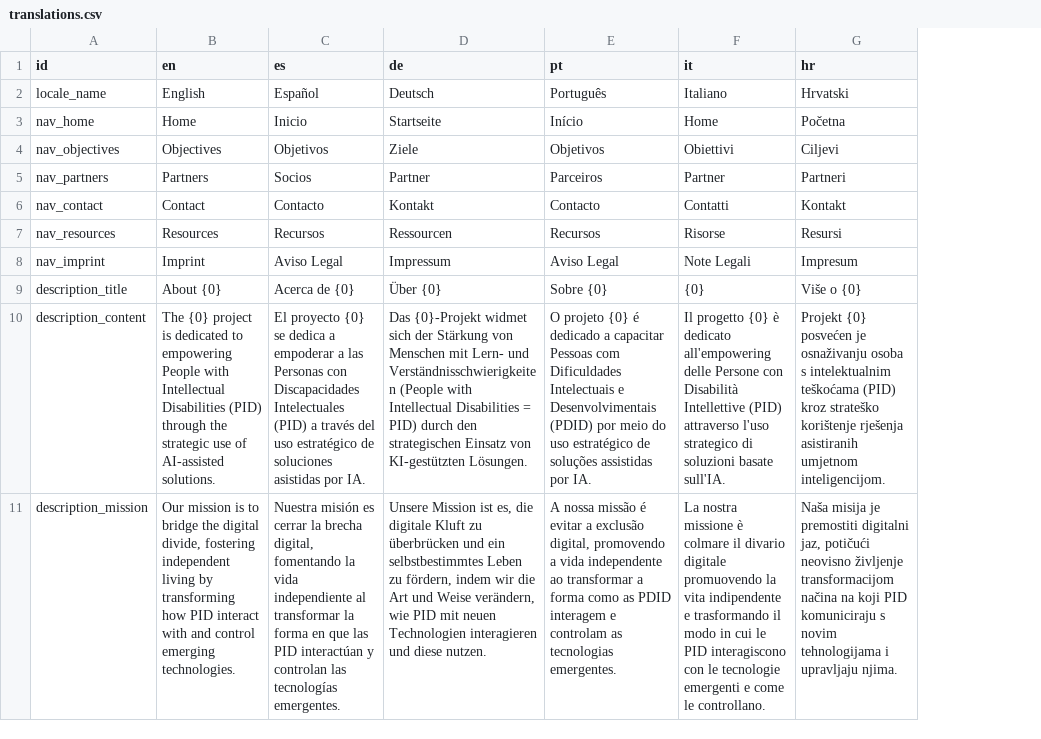
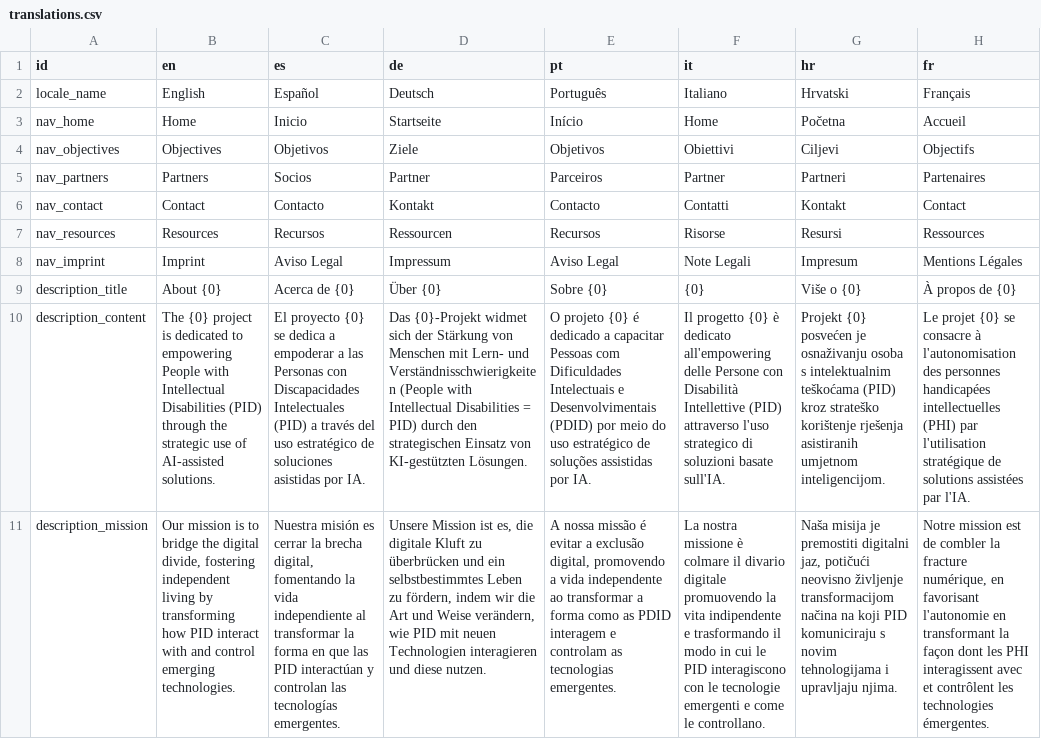
Before and after one commit to sabienUPV/ai-assistants-project-website, a CSV file: src/content/translations.csv, drawn as a sheet; only a part is shown; the diff names each change by its address in the sheet, - before the commit and + after, or states it on an @@ line.

```diff
--- a/src/content/translations.csv
+++ b/src/content/translations.csv
+column H (fr), rows 2-11: Français | Accueil | Objectifs | Partenaires | Contact | Ressources | Mentions Légales | À propos de {0} | Le projet {0} se consacre à l'autonomisation des personnes handicapées intellectuelles (PHI) par l'utilisation stratégique de solutions assistées par l'IA. | Notre mission est de combler la fracture numérique, en favorisant l'autonomie en transformant la façon dont les PHI interagissent avec et contrôlent les technologies émergentes.
```
Also changed, not shown: src/content/glossary.csv, 1 other file.
